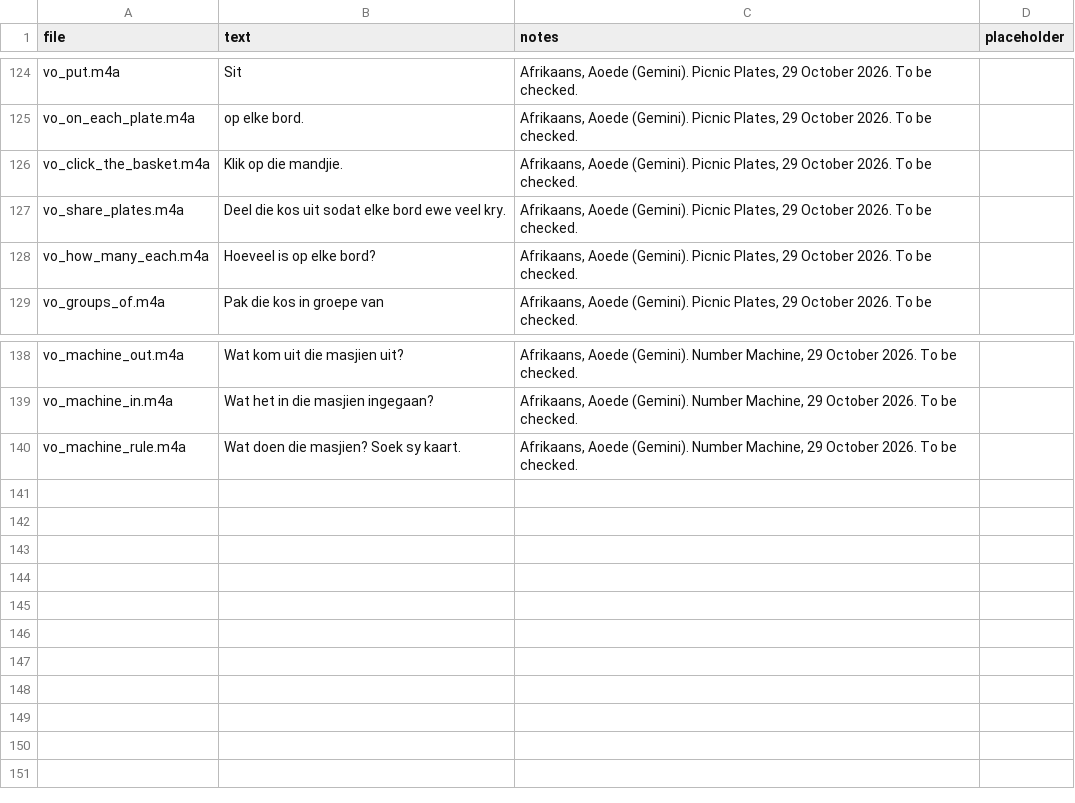
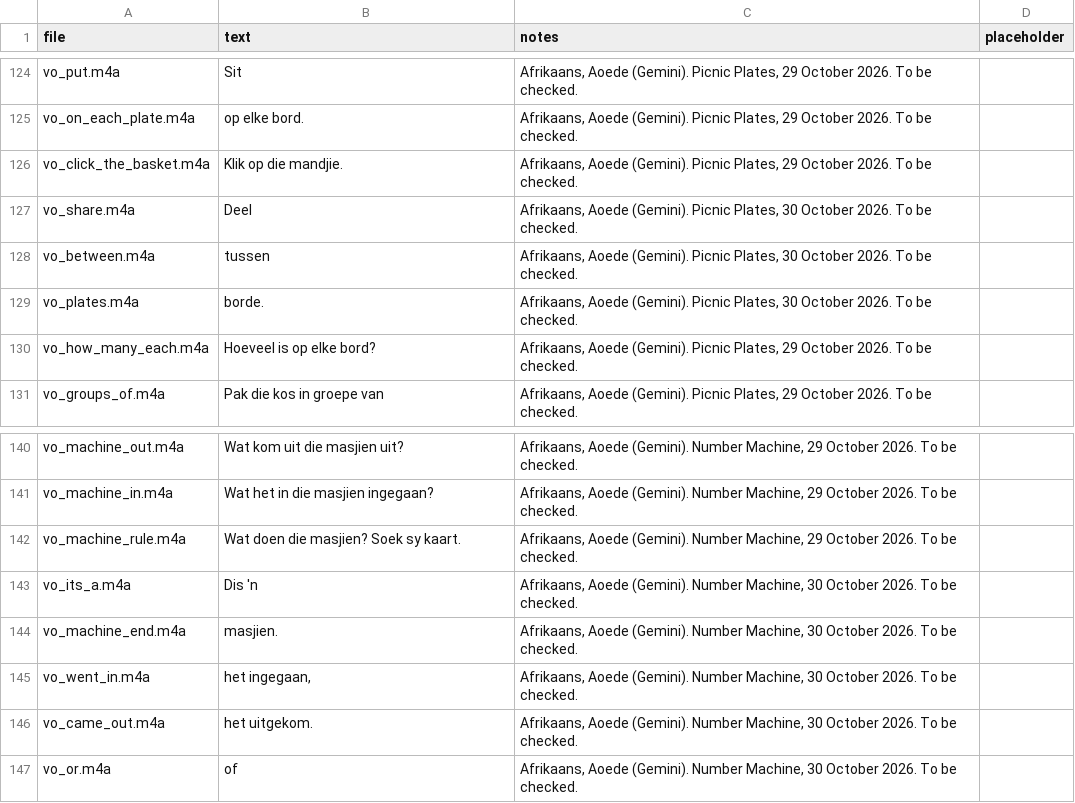
Before and after one commit to evertgrobler/bip-island, a CSV file: audio/af/script.csv, drawn as a sheet; only a part is shown, gaps mark what is left out; removed rows and columns are numbered as before the commit, all else as after; the diff names each change by its address in the sheet, - before the commit and + after, or states it on an @@ line.

```diff
--- a/audio/af/script.csv
+++ b/audio/af/script.csv
-row 127: vo_share_plates.m4a | Deel die kos uit sodat elke bord ewe veel kry. | Afrikaans, Aoede (Gemini). Picnic Plates, 29 October 2026. To be checked.
+row 127: vo_share.m4a | Deel | Afrikaans, Aoede (Gemini). Picnic Plates, 30 October 2026. To be checked.
+row 128: vo_between.m4a | tussen | Afrikaans, Aoede (Gemini). Picnic Plates, 30 October 2026. To be checked.
+row 129: vo_plates.m4a | borde. | Afrikaans, Aoede (Gemini). Picnic Plates, 30 October 2026. To be checked.
+row 143: vo_its_a.m4a | Dis 'n | Afrikaans, Aoede (Gemini). Number Machine, 30 October 2026. To be checked.
+row 144: vo_machine_end.m4a | masjien. | Afrikaans, Aoede (Gemini). Number Machine, 30 October 2026. To be checked.
+row 145: vo_went_in.m4a | het ingegaan, | Afrikaans, Aoede (Gemini). Number Machine, 30 October 2026. To be checked.
+row 146: vo_came_out.m4a | het uitgekom. | Afrikaans, Aoede (Gemini). Number Machine, 30 October 2026. To be checked.
+row 147: vo_or.m4a | of | Afrikaans, Aoede (Gemini). Number Machine, 30 October 2026. To be checked.
```
Also changed, not shown: audio/script.csv, 13 other files.
